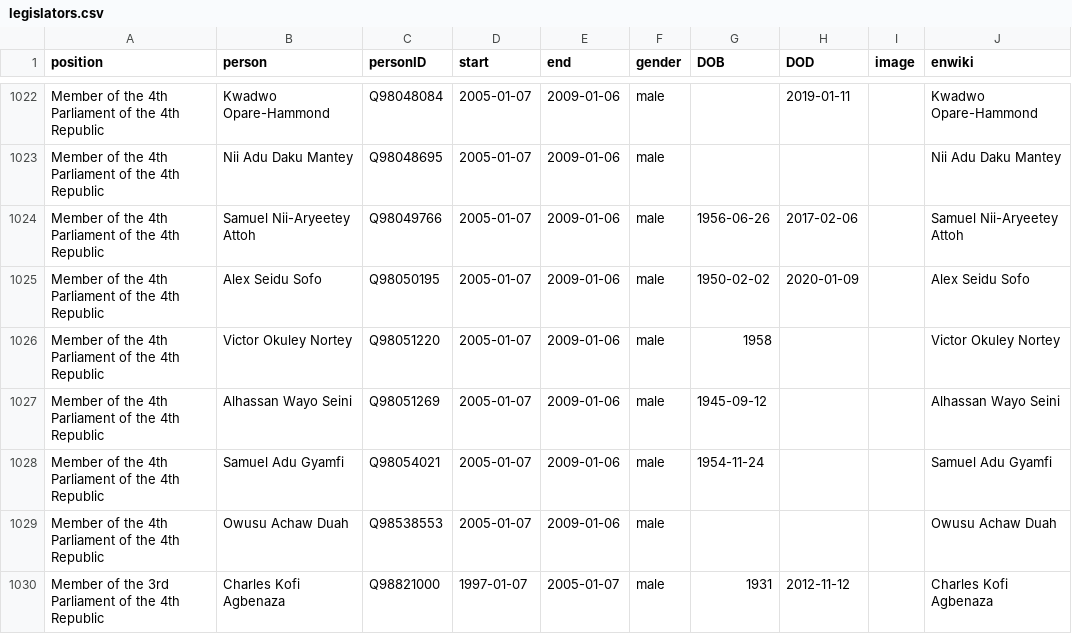
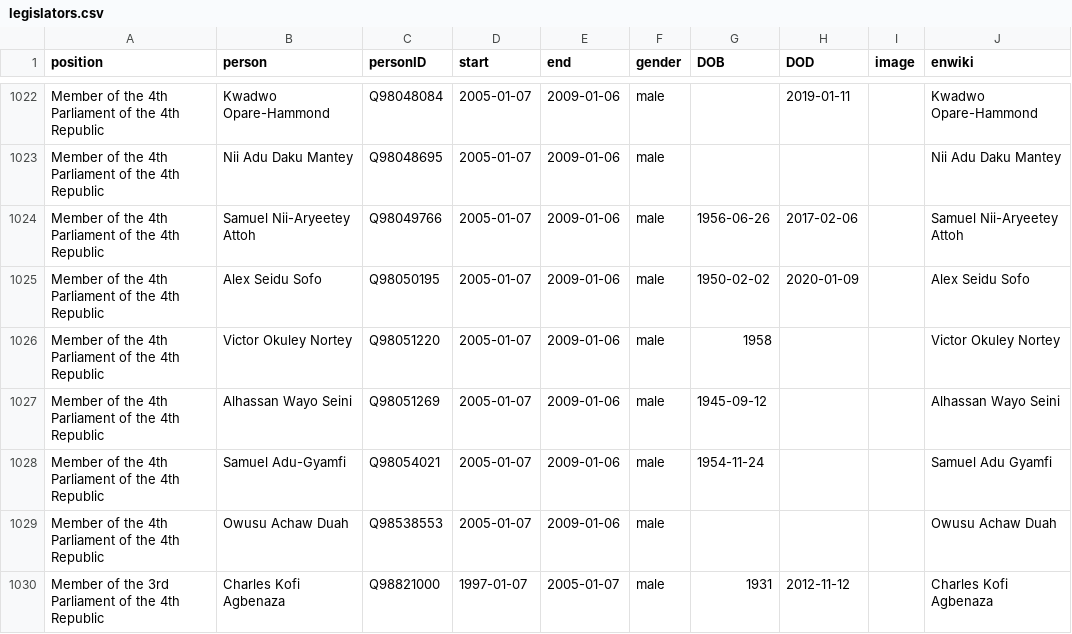
Before and after one commit to every-politician-scrapers/ghana-ministers, a CSV file: html/legislators.csv, drawn as a sheet; only a part is shown, gaps mark what is left out.

Commit message:
PCB update

```diff
--- a/html/legislators.csv
+++ b/html/legislators.csv
@@ -1027,3 +1027,3 @@ Member of the 4th Parliament of the 4th Republic,Victor Okuley Nortey,Q98051220,
 Member of the 4th Parliament of the 4th Republic,Alhassan Wayo Seini,Q98051269,2005-01-07,2009-01-06,male,1945-09-12,,,Alhassan Wayo Seini
-Member of the 4th Parliament of the 4th Republic,Samuel Adu Gyamfi,Q98054021,2005-01-07,2009-01-06,male,1954-11-24,,,Samuel Adu Gyamfi
+Member of the 4th Parliament of the 4th Republic,Samuel Adu-Gyamfi,Q98054021,2005-01-07,2009-01-06,male,1954-11-24,,,Samuel Adu Gyamfi
 Member of the 4th Parliament of the 4th Republic,Owusu Achaw Duah,Q98538553,2005-01-07,2009-01-06,male,,,,Owusu Achaw Duah
```
